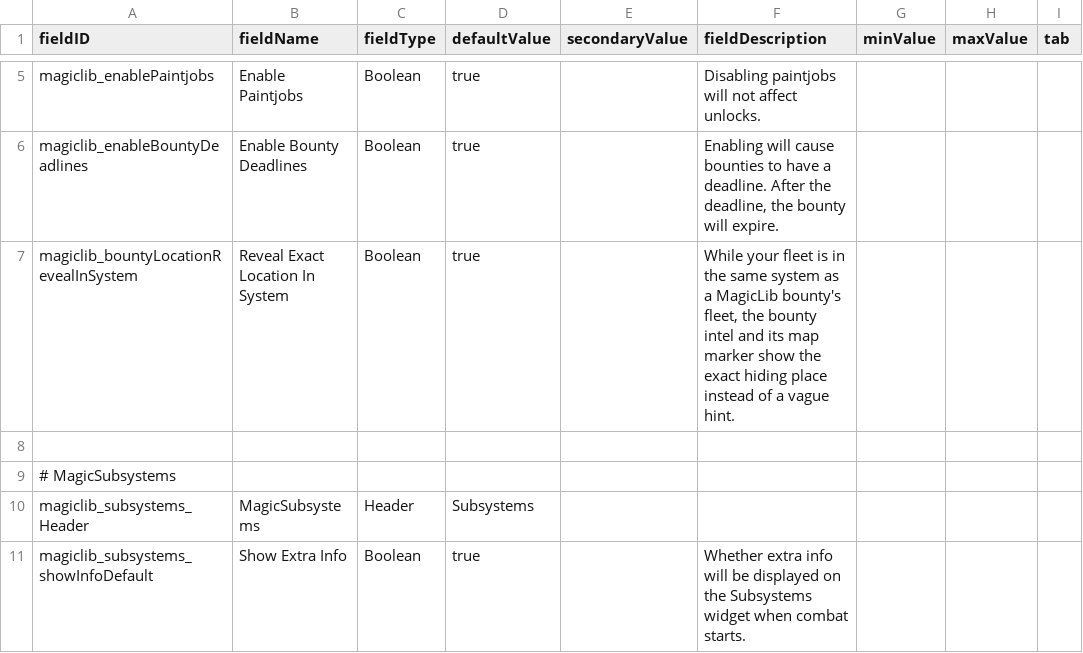
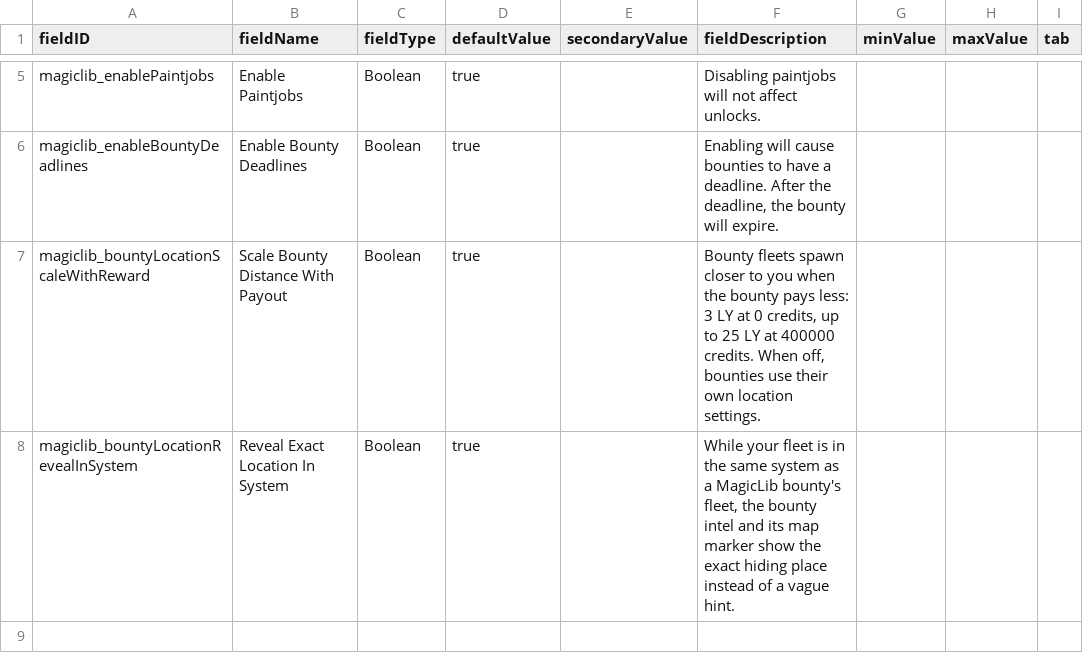
Before and after one commit to MagicLibStarsector/MagicLib, a CSV file: data/config/LunaSettings.csv, drawn as a sheet; only a part is shown, gaps mark what is left out; the shorter side is filled out with more unchanged rows; the diff names each change by its address in the sheet, - before the commit and + after, or states it on an @@ line.

Commit message:
Gate bounty location features behind settings
Payout-based placement is now controlled by
magiclib_bountyLocationScaleWithReward, and the in-system reveal keeps its
existing magiclib_bountyLocationRevealInSystem toggle. Both default to on
and are read through MagicUserSettings, so they work with LunaLib or
userSettings.json. The check runs both gate states.

```diff
--- a/data/config/LunaSettings.csv
+++ b/data/config/LunaSettings.csv
+row 7: magiclib_bountyLocationScaleWithReward | Scale Bounty Distance With Payout | Boolean | true |  | Bounty fleets spawn closer to you when the bounty pays less: 3 LY at 0 credits, up to 25 LY at 400000 credits. When off, bounties use their own location settings.
```
Also changed, not shown: 5 other files.
